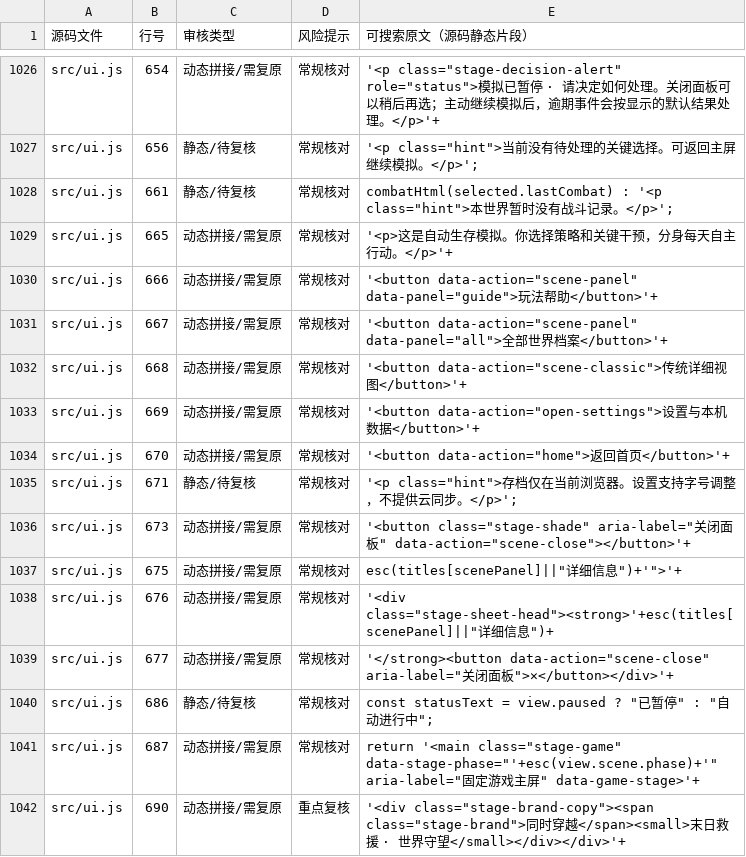
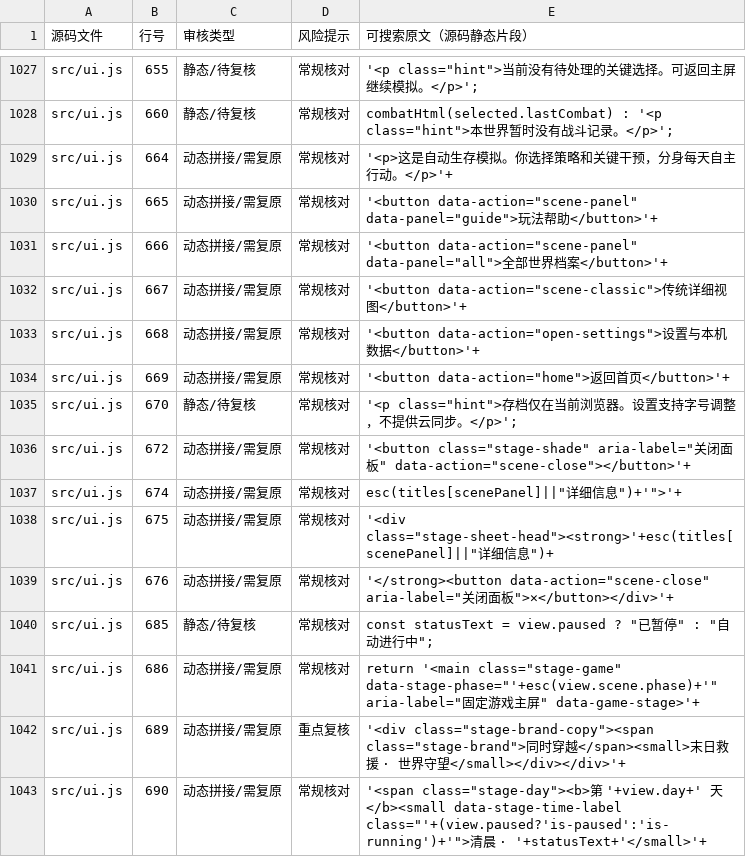
Before and after one commit to anlew07/learn, a CSV file: docs/review/game-text.csv, drawn as a sheet; only a part is shown, gaps mark what is left out; the diff covers the shown part only.

Commit message:
feat(world): 2W formal-world encounter recap in one game screen (#115)
* feat(world): add read-only formal encounter projection and 2W tests

* feat(world): add read-only formal encounter projection and 2W tests

* feat(world): add read-only formal encounter projection and 2W tests

* feat(world): paint authentic recent encounter inside formal pixel stage

* feat(world): project yesterday's real formal combat into stage status

* feat(world): animate real aftermath in the existing stage without new combat ticks

* test(world): verify authentic formal-world encounter replay on mobile without save mutations

* chore(text): update reviewed formal stage status line map for 2W

* test(world): assert persisted real fight appears in the actual formal stage after reload

* test(world): avoid pagehide overwriting the actual-engine browser fixture

* design(home): keep only one formal game entrance; retain sortie for deep-link QA

* test(home): single formal entry and retained deep-linked sortie prototype

* chore(text): resync formal home removed experimental link line offsets

* docs(product): keep a single formal game entry, archive experimental sortie via QA URL

* test(world): force a legitimate clear-first strategy to reliably observe true Engine fights

* test(world): choose clear strategy by official command in the browser replay

* style(e2e): wrap short Playwright title for Prettier gate

* feat(world): show truthful yesterday battle recap even while an urgent choice takes priority

* test(world): assert actual HUD recap regardless of pending event priority

* chore(text): review mobile battle recap HUD strings

* design(world): replace ambiguous enemy blocks with existing world pixel monster sprites

* design(world): reuse existing native foe artwork for real formal encounter replay

```diff
--- a/docs/review/game-text.csv
+++ b/docs/review/game-text.csv
@@ -1026,17 +1027,17 @@
-"src/ui.js","654","动态拼接/需复原","常规核对","'<p class=""stage-decision-alert"" role=""status"">模拟已暂停 · 请决定如何处理。关闭面板可以稍后再选；主动继续模拟后，逾期事件会按显示的默认结果处理。</p>'+"
-"src/ui.js","656","静态/待复核","常规核对","'<p class=""hint"">当前没有待处理的关键选择。可返回主屏继续模拟。</p>';"
-"src/ui.js","661","静态/待复核","常规核对","combatHtml(selected.lastCombat) : '<p class=""hint"">本世界暂时没有战斗记录。</p>';"
-"src/ui.js","665","动态拼接/需复原","常规核对","'<p>这是自动生存模拟。你选择策略和关键干预，分身每天自主行动。</p>'+"
-"src/ui.js","666","动态拼接/需复原","常规核对","'<button data-action=""scene-panel"" data-panel=""guide"">玩法帮助</button>'+"
-"src/ui.js","667","动态拼接/需复原","常规核对","'<button data-action=""scene-panel"" data-panel=""all"">全部世界档案</button>'+"
-"src/ui.js","668","动态拼接/需复原","常规核对","'<button data-action=""scene-classic"">传统详细视图</button>'+"
-"src/ui.js","669","动态拼接/需复原","常规核对","'<button data-action=""open-settings"">设置与本机数据</button>'+"
-"src/ui.js","670","动态拼接/需复原","常规核对","'<button data-action=""home"">返回首页</button>'+"
-"src/ui.js","671","静态/待复核","常规核对","'<p class=""hint"">存档仅在当前浏览器。设置支持字号调整，不提供云同步。</p>';"
-"src/ui.js","673","动态拼接/需复原","常规核对","'<button class=""stage-shade"" aria-label=""关闭面板"" data-action=""scene-close""></button>'+"
-"src/ui.js","675","动态拼接/需复原","常规核对","esc(titles[scenePanel]||""详细信息"")+'"">'+"
-"src/ui.js","676","动态拼接/需复原","常规核对","'<div class=""stage-sheet-head""><strong>'+esc(titles[scenePanel]||""详细信息"")+"
-"src/ui.js","677","动态拼接/需复原","常规核对","'</strong><button data-action=""scene-close"" aria-label=""关闭面板"">✕</button></div>'+"
-"src/ui.js","686","静态/待复核","常规核对","const statusText = view.paused ? ""已暂停"" : ""自动进行中"";"
-"src/ui.js","687","动态拼接/需复原","常规核对","return '<main class=""stage-game"" data-stage-phase=""'+esc(view.scene.phase)+'"" aria-label=""固定游戏主屏"" data-game-stage>'+"
-"src/ui.js","690","动态拼接/需复原","重点复核","'<div class=""stage-brand-copy""><span class=""stage-brand"">同时穿越</span><small>末日救援 · 世界守望</small></div></div>'+"
+"src/ui.js","655","静态/待复核","常规核对","'<p class=""hint"">当前没有待处理的关键选择。可返回主屏继续模拟。</p>';"
+"src/ui.js","660","静态/待复核","常规核对","combatHtml(selected.lastCombat) : '<p class=""hint"">本世界暂时没有战斗记录。</p>';"
+"src/ui.js","664","动态拼接/需复原","常规核对","'<p>这是自动生存模拟。你选择策略和关键干预，分身每天自主行动。</p>'+"
+"src/ui.js","665","动态拼接/需复原","常规核对","'<button data-action=""scene-panel"" data-panel=""guide"">玩法帮助</button>'+"
+"src/ui.js","666","动态拼接/需复原","常规核对","'<button data-action=""scene-panel"" data-panel=""all"">全部世界档案</button>'+"
+"src/ui.js","667","动态拼接/需复原","常规核对","'<button data-action=""scene-classic"">传统详细视图</button>'+"
+"src/ui.js","668","动态拼接/需复原","常规核对","'<button data-action=""open-settings"">设置与本机数据</button>'+"
+"src/ui.js","669","动态拼接/需复原","常规核对","'<button data-action=""home"">返回首页</button>'+"
+"src/ui.js","670","静态/待复核","常规核对","'<p class=""hint"">存档仅在当前浏览器。设置支持字号调整，不提供云同步。</p>';"
+"src/ui.js","672","动态拼接/需复原","常规核对","'<button class=""stage-shade"" aria-label=""关闭面板"" data-action=""scene-close""></button>'+"
+"src/ui.js","674","动态拼接/需复原","常规核对","esc(titles[scenePanel]||""详细信息"")+'"">'+"
+"src/ui.js","675","动态拼接/需复原","常规核对","'<div class=""stage-sheet-head""><strong>'+esc(titles[scenePanel]||""详细信息"")+"
+"src/ui.js","676","动态拼接/需复原","常规核对","'</strong><button data-action=""scene-close"" aria-label=""关闭面板"">✕</button></div>'+"
+"src/ui.js","685","静态/待复核","常规核对","const statusText = view.paused ? ""已暂停"" : ""自动进行中"";"
+"src/ui.js","686","动态拼接/需复原","常规核对","return '<main class=""stage-game"" data-stage-phase=""'+esc(view.scene.phase)+'"" aria-label=""固定游戏主屏"" data-game-stage>'+"
+"src/ui.js","689","动态拼接/需复原","重点复核","'<div class=""stage-brand-copy""><span class=""stage-brand"">同时穿越</span><small>末日救援 · 世界守望</small></div></div>'+"
+"src/ui.js","690","动态拼接/需复原","常规核对","'<span class=""stage-day""><b>第 '+view.day+' 天</b><small data-stage-time-label class=""'+(view.paused?'is-paused':'is-running')+'"">清晨 · '+statusText+'</small>'+"
```
Also changed, not shown: 1 added row and 138 edited cells elsewhere in this file, 9 other files.
